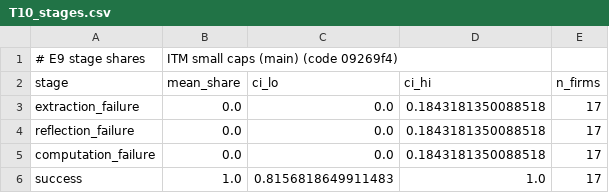
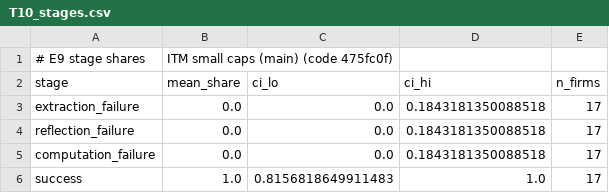
Before and after one commit to caxios/llm-FSA-evaluation, a CSV file: results/tables/T10_stages.csv, drawn as a sheet.

```diff
--- a/results/tables/T10_stages.csv
+++ b/results/tables/T10_stages.csv
@@ -1,2 +1,2 @@
-# E9 stage shares, ITM small caps (main) (code 09269f4)
+# E9 stage shares, ITM small caps (main) (code 475fc0f)
 stage,mean_share,ci_lo,ci_hi,n_firms
```
Also changed, not shown: results/tables/R2_tiers.csv, results/tables/T11_structures.csv, 22 other files.
